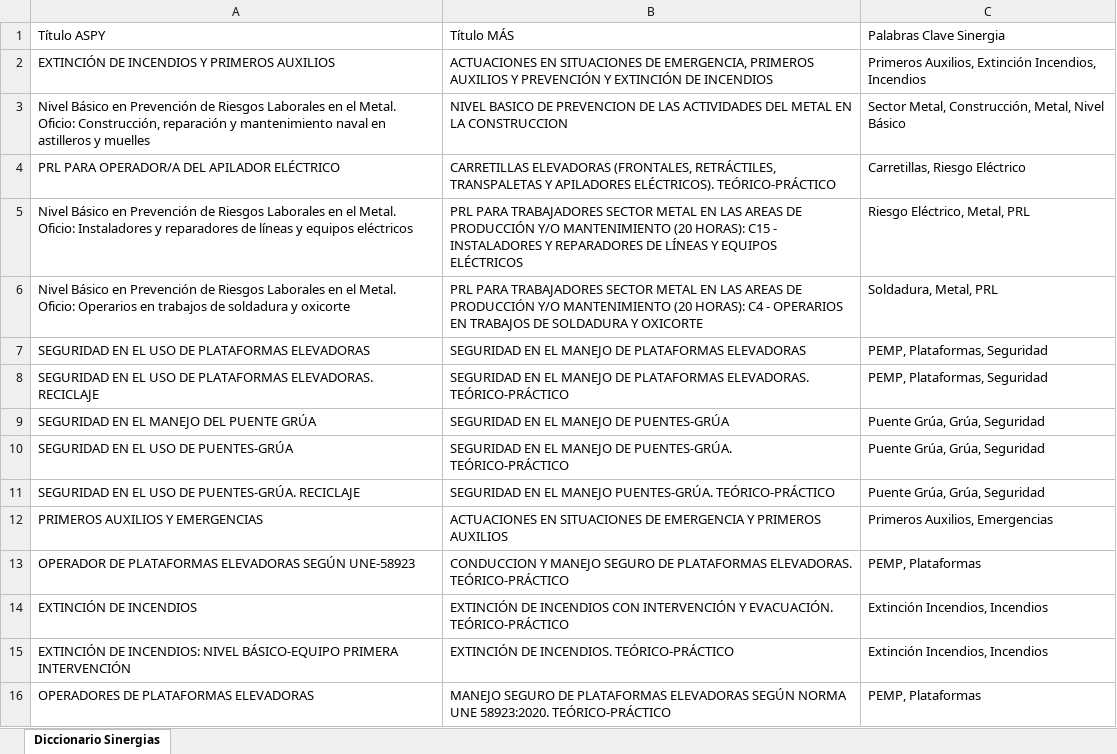
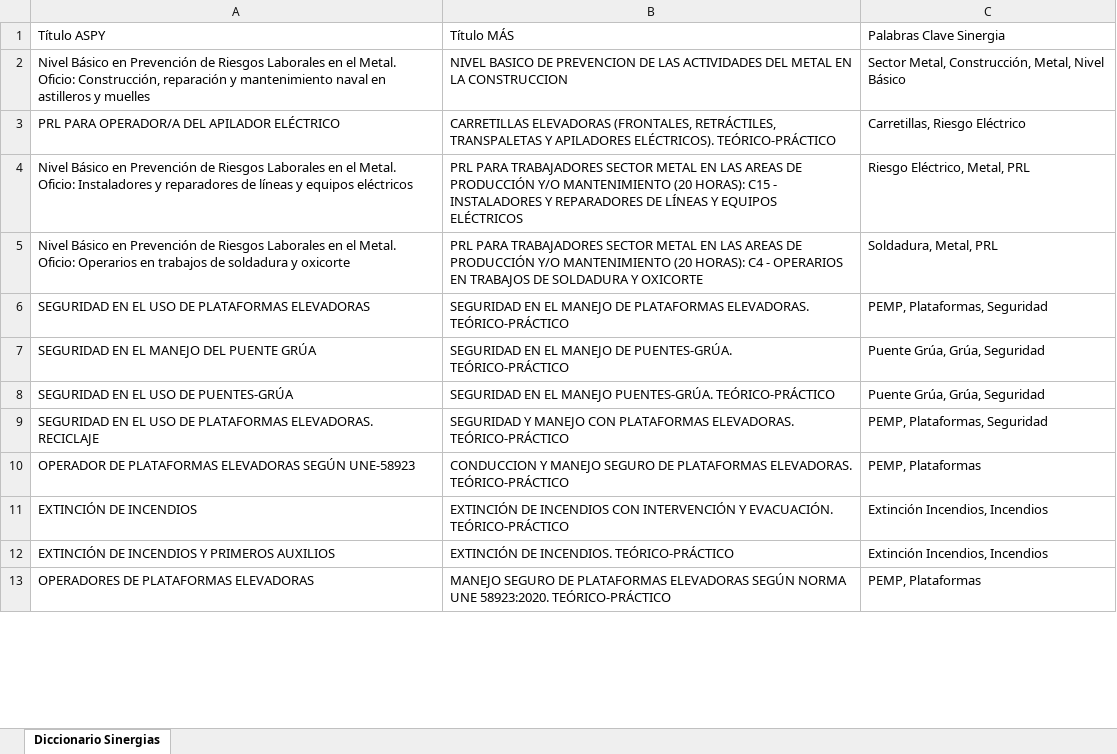
Before and after one commit to rgarciarojo76-ctrl/Direccion-Tecnica-Integracion-Formacion, an Excel workbook: public/data/diccionario_sinergias_final.xlsx, sheet Diccionario Sinergias, drawn as a sheet; only a part is shown; values as stored, in another font and other column widths than the file's, no borders; removed rows and columns are numbered as before the commit, all else as after; the diff covers the shown part only; the diff names each change by its address in the sheet, - before the commit and + after, or states it on an @@ line.

```diff
--- a/public/data/diccionario_sinergias_final.xlsx (sheet Diccionario Sinergias)
+++ b/public/data/diccionario_sinergias_final.xlsx (sheet Diccionario Sinergias)
-row 2: EXTINCIÓN DE INCENDIOS Y PRIMEROS AUXILIOS | ACTUACIONES EN SITUACIONES DE EMERGENCIA, PRIMEROS AUXILIOS Y PREVENCIÓN Y EXTINCIÓN DE INCENDIOS | Primeros Auxilios, Extinción Incendios, Incendios
-B6: …DE PLATAFORMAS ELEVADORAS
+B6: …DE PLATAFORMAS ELEVADORAS. TEÓRICO-PRÁCTICO
-row 8: SEGURIDAD EN EL USO DE PLATAFORMAS ELEVADORAS. RECICLAJE | SEGURIDAD EN EL MANEJO DE PLATAFORMAS ELEVADORAS. TEÓRICO-PRÁCTICO | PEMP, Plataformas, Seguridad
-B7: …MANEJO DE PUENTES-GRÚA
+B7: …MANEJO DE PUENTES-GRÚA. TEÓRICO-PRÁCTICO
-B8: …EL MANEJO DE PUENTES-GRÚA. TEÓRICO-PRÁCTICO
+B8: …EL MANEJO PUENTES-GRÚA. TEÓRICO-PRÁCTICO
-row 11: SEGURIDAD EN EL USO DE PUENTES-GRÚA. RECICLAJE | SEGURIDAD EN EL MANEJO PUENTES-GRÚA. TEÓRICO-PRÁCTICO | Puente Grúa, Grúa, Seguridad
-row 12: PRIMEROS AUXILIOS Y EMERGENCIAS | ACTUACIONES EN SITUACIONES DE EMERGENCIA Y PRIMEROS AUXILIOS | Primeros Auxilios, Emergencias
+row 9: SEGURIDAD EN EL USO DE PLATAFORMAS ELEVADORAS. RECICLAJE | SEGURIDAD Y MANEJO CON PLATAFORMAS ELEVADORAS. TEÓRICO-PRÁCTICO | PEMP, Plataformas, Seguridad
-A12: EXTINCIÓN DE INCENDIOS: NIVEL BÁSICO-EQUIPO PRIMERA INTERVENCIÓN
+A12: EXTINCIÓN DE INCENDIOS Y PRIMEROS AUXILIOS
```
Also changed, not shown: 26 added rows, 176 removed rows and 29 edited cells elsewhere in this sheet, public/data/aspy_formacion.xlsx, 1 other file.
